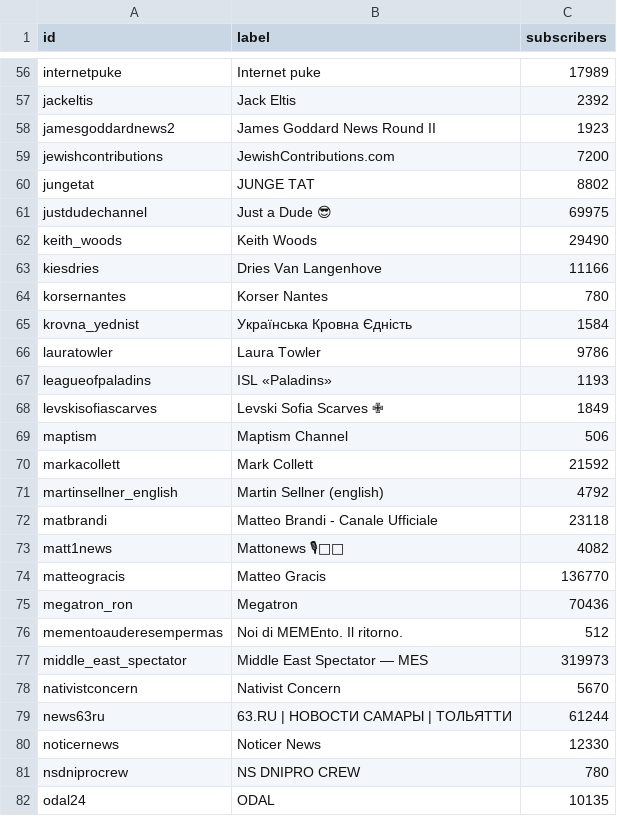
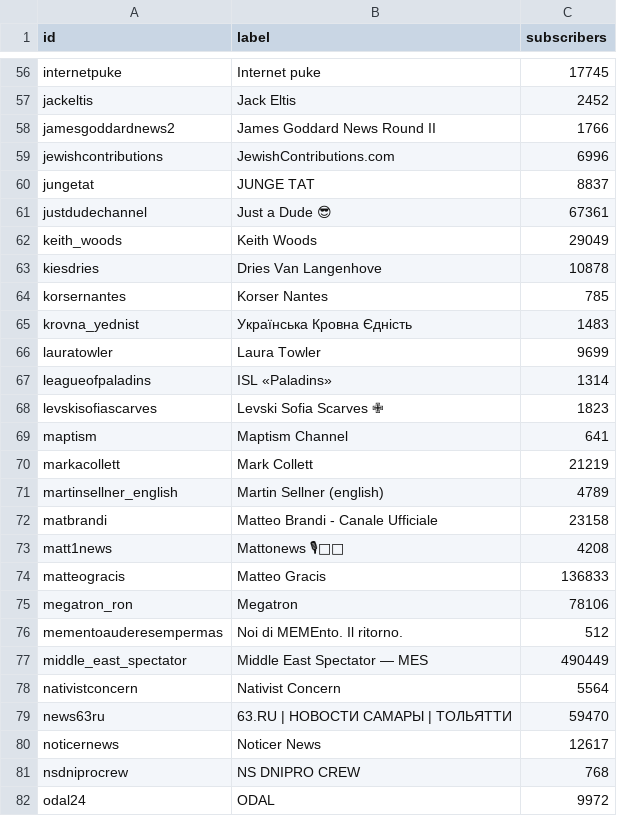
Before and after one commit to sinanatra/infrastructures-of-extremism, a CSV file: app/static/data/tricoloredelsangueitalico/nodes.csv, drawn as a sheet; only a part is shown, gaps mark what is left out; the diff covers the shown part only; the diff names each change by its address in the sheet, - before the commit and + after, or states it on an @@ line.

Commit message:
Update nodes data and enhance tagging pipeline
- Adjusted subscriber counts for various nodes in nodes.csv.
- Removed obsolete README.md from notebooks directory.
- Increased handle delay in crawler.py from 8.0 to 15.0 seconds.
- Introduced new tagging script (tag_st.py) utilizing sentence-transformers for improved message tagging.

```diff
--- a/app/static/data/tricoloredelsangueitalico/nodes.csv
+++ b/app/static/data/tricoloredelsangueitalico/nodes.csv
-C56 (subscribers): 17989
+C56 (subscribers): 17745
-C57 (subscribers): 2392
+C57 (subscribers): 2452
-C58 (subscribers): 1923
+C58 (subscribers): 1766
-C59 (subscribers): 7200
+C59 (subscribers): 6996
-C60 (subscribers): 8802
+C60 (subscribers): 8837
-C61 (subscribers): 69975
+C61 (subscribers): 67361
-C62 (subscribers): 29490
+C62 (subscribers): 29049
-C63 (subscribers): 11166
+C63 (subscribers): 10878
-C64 (subscribers): 780
+C64 (subscribers): 785
-C65 (subscribers): 1584
+C65 (subscribers): 1483
-C66 (subscribers): 9786
+C66 (subscribers): 9699
-C67 (subscribers): 1193
+C67 (subscribers): 1314
-C68 (subscribers): 1849
+C68 (subscribers): 1823
-C69 (subscribers): 506
+C69 (subscribers): 641
-C70 (subscribers): 21592
+C70 (subscribers): 21219
-C71 (subscribers): 4792
+C71 (subscribers): 4789
-C72 (subscribers): 23118
+C72 (subscribers): 23158
-C73 (subscribers): 4082
+C73 (subscribers): 4208
-C74 (subscribers): 136770
+C74 (subscribers): 136833
-C75 (subscribers): 70436
+C75 (subscribers): 78106
-C77 (subscribers): 319973
+C77 (subscribers): 490449
-C78 (subscribers): 5670
+C78 (subscribers): 5564
-C79 (subscribers): 61244
+C79 (subscribers): 59470
-C80 (subscribers): 12330
+C80 (subscribers): 12617
-C81 (subscribers): 780
+C81 (subscribers): 768
-C82 (subscribers): 10135
+C82 (subscribers): 9972
```
Also changed, not shown: 100 edited cells elsewhere in this file, app/static/data/afdjugendbw/edges.csv, app/static/data/afdjugendbw/message_edges.csv, 25 other files.
